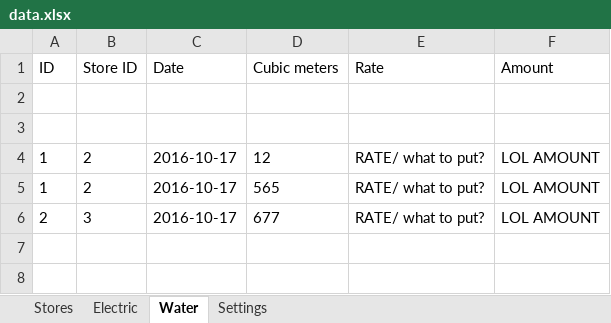
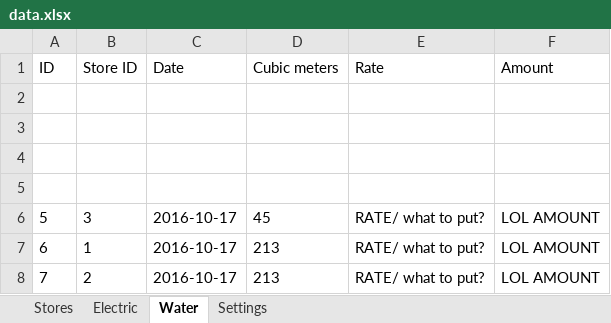
Before and after one commit to I-thei/MPM-Billing-System, an Excel workbook: data.xlsx, sheet Water, drawn as a sheet; values as stored, in another font and other column widths than the file's, no borders; the diff names each change by its address in the sheet, - before the commit and + after, or states it on an @@ line.

```diff
--- a/data.xlsx (sheet Water)
+++ b/data.xlsx (sheet Water)
-row 4: 1 | 2 | 2016-10-17 | 12 | RATE/ what to put? | LOL AMOUNT
+row 4: (empty)
-row 5: 1 | 2 | 2016-10-17 | 565 | RATE/ what to put? | LOL AMOUNT
+row 5: (empty)
-A6 (ID): 2
+A6 (ID): 5
-D6 (Cubic meters): 677
+D6 (Cubic meters): 45
+row 7: 6 | 1 | 2016-10-17 | 213 | RATE/ what to put? | LOL AMOUNT
+row 8: 7 | 2 | 2016-10-17 | 213 | RATE/ what to put? | LOL AMOUNT
```
Also changed, not shown: sheet Electric, sheet Stores, 4 other files.
